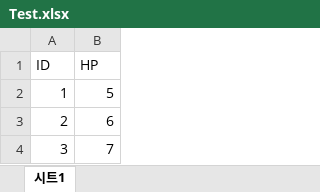
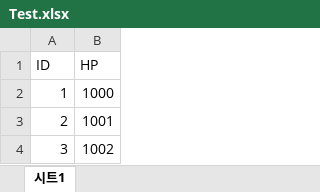
Before and after one commit to cumaskr/Portfolio-TableDeploy_Client, an Excel workbook: Design/Test.xlsx, sheet 시트1, drawn as a sheet; values as stored, in another font and other column widths than the file's, no borders; charts and pictures not drawn; the diff names each change by its address in the sheet, - before the commit and + after, or states it on an @@ line.

```diff
--- a/Design/Test.xlsx (sheet 시트1)
+++ b/Design/Test.xlsx (sheet 시트1)
-B2 (HP): 5
+B2 (HP): 1000
-B3 (HP): 6
+B3 (HP): 1001
-B4 (HP): 7
+B4 (HP): 1002
```
Also changed, not shown: 1 other file.
